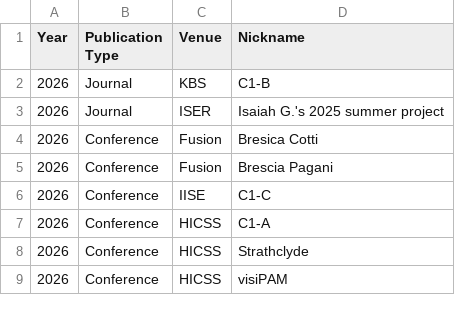
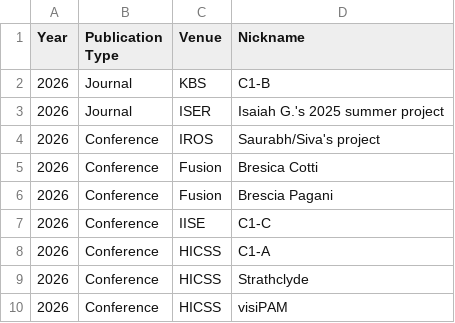
Before and after one commit to karacombs/karacombs.github.io, a CSV file: assets/publications.csv, drawn as a sheet; only a part is shown; the diff names each change by its address in the sheet, - before the commit and + after, or states it on an @@ line.

```diff
--- a/assets/publications.csv
+++ b/assets/publications.csv
+row 4: 2026 | Conference | IROS | Saurabh/Siva's project
```
Also changed, not shown: 1 other file.
